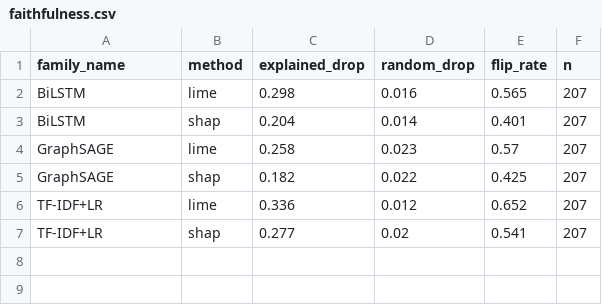
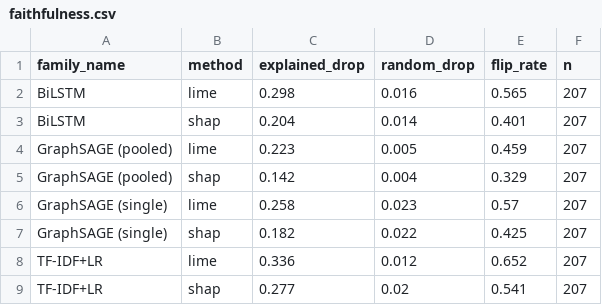
Before and after one commit to ywmeow/multi-domain-misinformation-detection, a CSV file: explainability/results/faithfulness.csv, drawn as a sheet.

```diff
--- a/explainability/results/faithfulness.csv
+++ b/explainability/results/faithfulness.csv
@@ -3,4 +3,6 @@ BiLSTM,lime,0.298,0.016,0.565,207
 BiLSTM,shap,0.204,0.014,0.401,207
-GraphSAGE,lime,0.258,0.023,0.57,207
-GraphSAGE,shap,0.182,0.022,0.425,207
+GraphSAGE (pooled),lime,0.223,0.005,0.459,207
+GraphSAGE (pooled),shap,0.142,0.004,0.329,207
+GraphSAGE (single),lime,0.258,0.023,0.57,207
+GraphSAGE (single),shap,0.182,0.022,0.425,207
 TF-IDF+LR,lime,0.336,0.012,0.652,207
```
Also changed, not shown: explainability/results/agreement.csv, explainability/results/shortcut_audit.csv, 25 other files.
